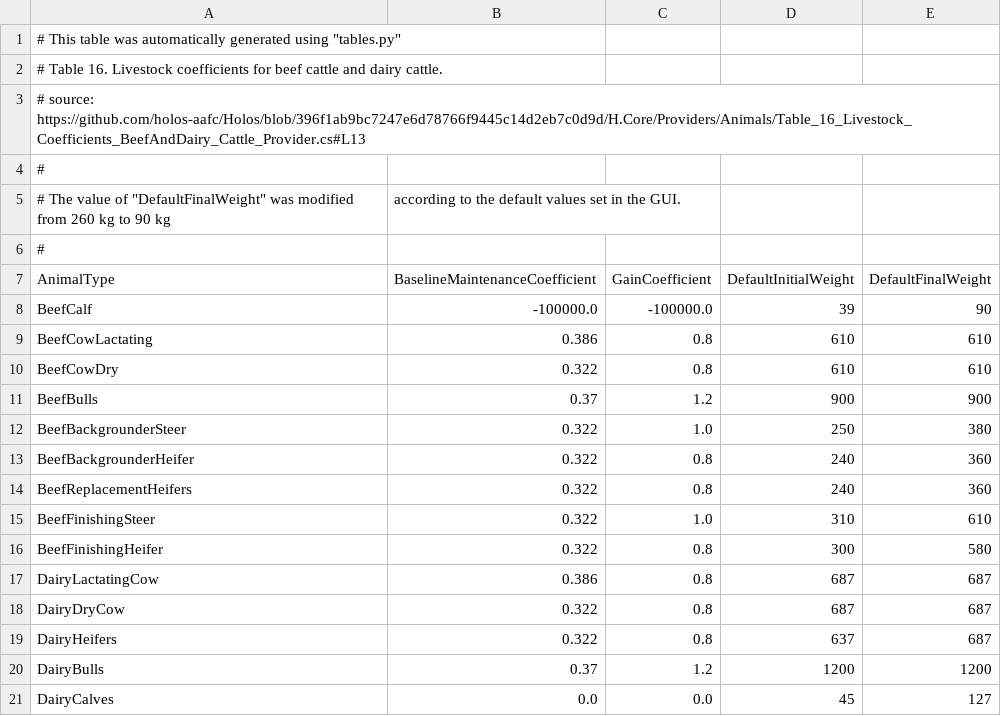
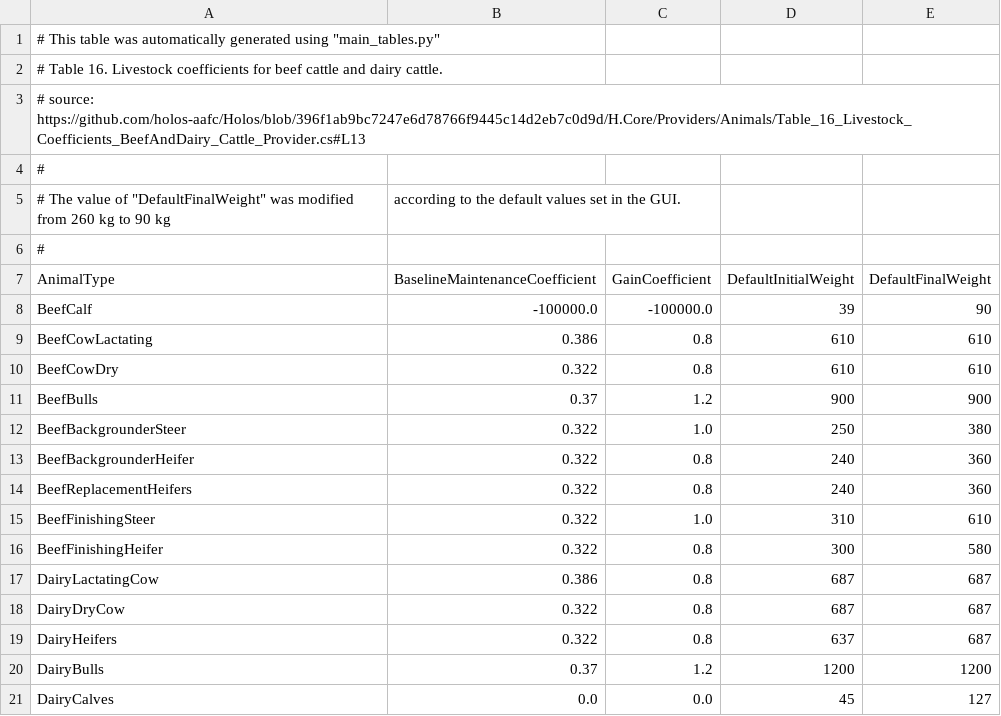
Before and after one commit to Mon-Systeme-Fourrager/pyholos, a CSV file: src/holos_service/resources/holos/Table_16_Livestock_Coefficients_BeefAndDairy_Cattle_Provider.csv, drawn as a sheet.

```diff
--- a/src/holos_service/resources/holos/Table_16_Livestock_Coefficients_BeefAndDairy_Cattle_Provider.csv
+++ b/src/holos_service/resources/holos/Table_16_Livestock_Coefficients_BeefAndDairy_Cattle_Provider.csv
@@ -1,2 +1,2 @@
-# This table was automatically generated using "tables.py"
+# This table was automatically generated using "main_tables.py"
 # Table 16. Livestock coefficients for beef cattle and dairy cattle.
```
Also changed, not shown: src/holos_service/resources/holos/Table_30_Default_Bedding_Material_Composition_Provider.csv, 3 other files.
